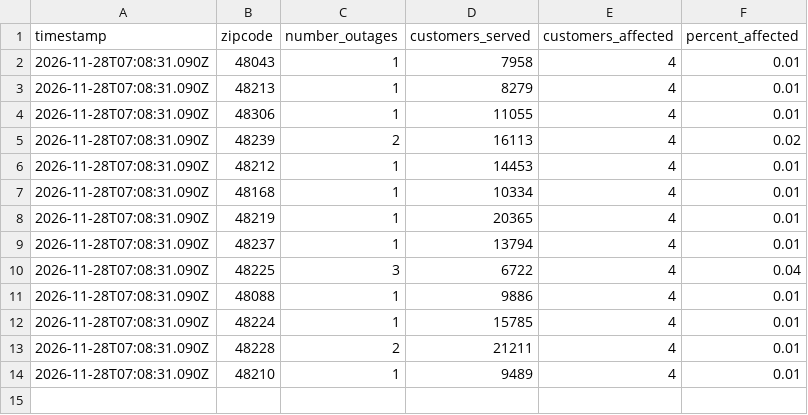
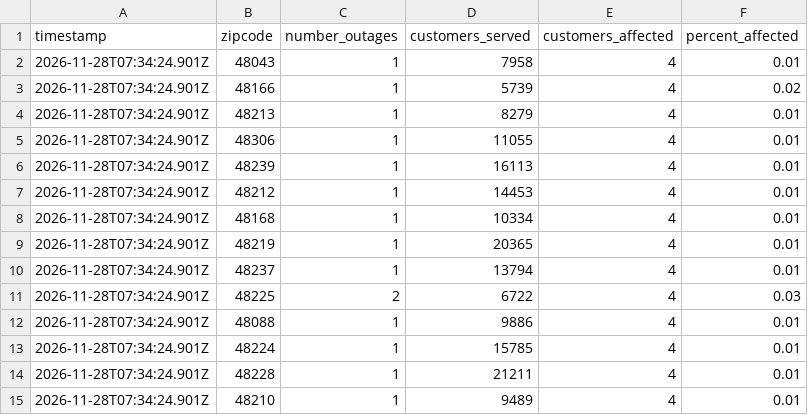
Before and after one commit to dschlaud/dte-outage-tracker, a CSV file: data.csv, drawn as a sheet.

```diff
--- a/data.csv
+++ b/data.csv
@@ -1,14 +1,15 @@
 timestamp,zipcode,number_outages,customers_served,customers_affected,percent_affected
-2026-11-28T07:08:31.090Z,48043,1,7958,4,0.01
-2026-11-28T07:08:31.090Z,48213,1,8279,4,0.01
-2026-11-28T07:08:31.090Z,48306,1,11055,4,0.01
-2026-11-28T07:08:31.090Z,48239,2,16113,4,0.02
-2026-11-28T07:08:31.090Z,48212,1,14453,4,0.01
-2026-11-28T07:08:31.090Z,48168,1,10334,4,0.01
-2026-11-28T07:08:31.090Z,48219,1,20365,4,0.01
-2026-11-28T07:08:31.090Z,48237,1,13794,4,0.01
-2026-11-28T07:08:31.090Z,48225,3,6722,4,0.04
-2026-11-28T07:08:31.090Z,48088,1,9886,4,0.01
-2026-11-28T07:08:31.090Z,48224,1,15785,4,0.01
-2026-11-28T07:08:31.090Z,48228,2,21211,4,0.01
-2026-11-28T07:08:31.090Z,48210,1,9489,4,0.01
+2026-11-28T07:34:24.901Z,48043,1,7958,4,0.01
+2026-11-28T07:34:24.901Z,48166,1,5739,4,0.02
+2026-11-28T07:34:24.901Z,48213,1,8279,4,0.01
+2026-11-28T07:34:24.901Z,48306,1,11055,4,0.01
+2026-11-28T07:34:24.901Z,48239,1,16113,4,0.01
+2026-11-28T07:34:24.901Z,48212,1,14453,4,0.01
+2026-11-28T07:34:24.901Z,48168,1,10334,4,0.01
+2026-11-28T07:34:24.901Z,48219,1,20365,4,0.01
+2026-11-28T07:34:24.901Z,48237,1,13794,4,0.01
+2026-11-28T07:34:24.901Z,48225,2,6722,4,0.03
+2026-11-28T07:34:24.901Z,48088,1,9886,4,0.01
+2026-11-28T07:34:24.901Z,48224,1,15785,4,0.01
+2026-11-28T07:34:24.901Z,48228,1,21211,4,0.01
+2026-11-28T07:34:24.901Z,48210,1,9489,4,0.01
```
Also changed, not shown: 2 other files.
